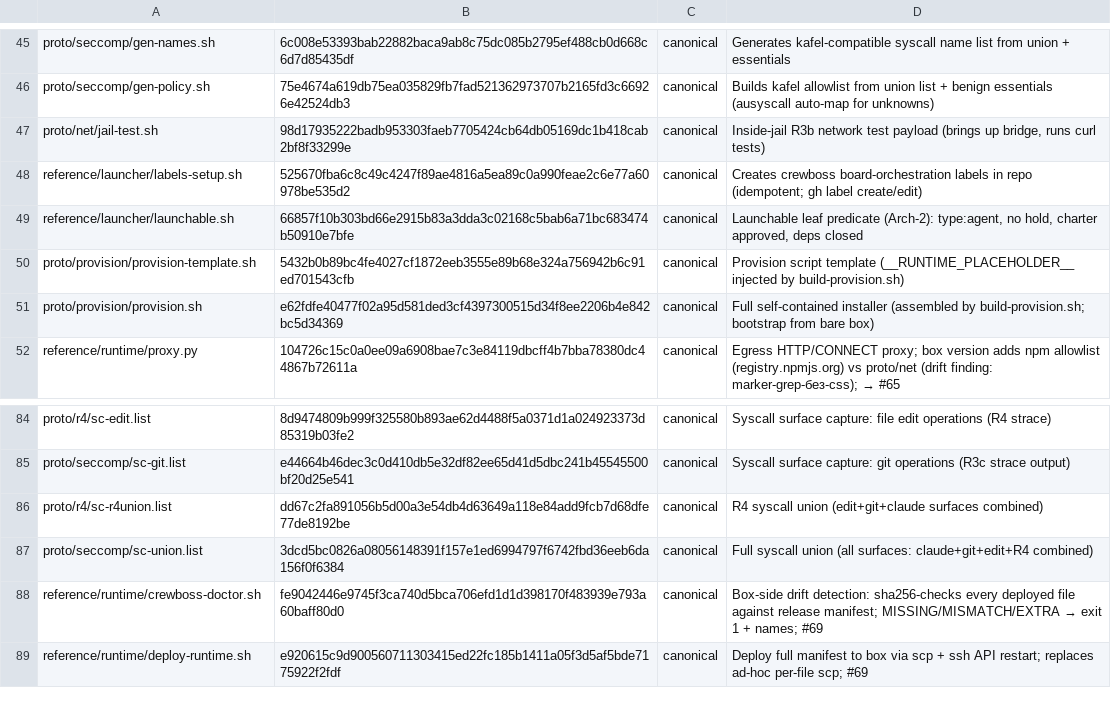
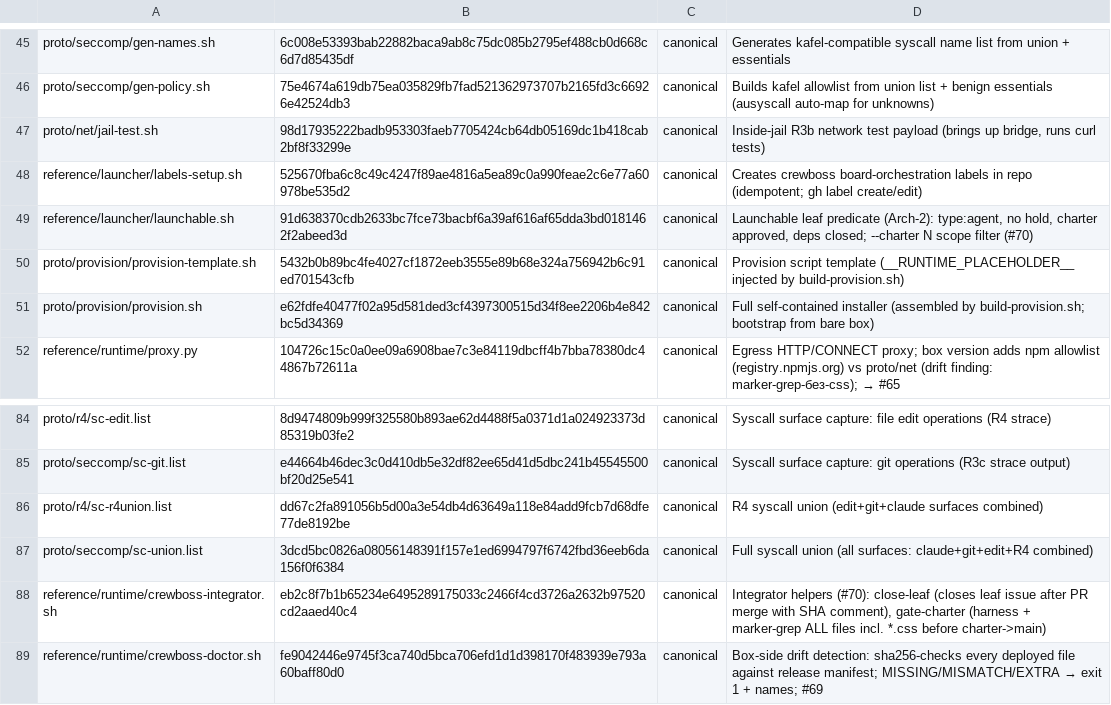
Before and after one commit to ruslan-shaydullin/crewboss, a TSV file: reference/runtime-manifest.tsv, drawn as a sheet; only a part is shown, gaps mark what is left out; the shorter side is filled out with more unchanged rows.

```diff
--- a/reference/runtime-manifest.tsv
+++ b/reference/runtime-manifest.tsv
@@ -48,3 +48,3 @@ proto/net/jail-test.sh	98d17935222badb953303faeb7705424cb64db05169dc1b418cab2bf8
 reference/launcher/labels-setup.sh	525670fba6c8c49c4247f89ae4816a5ea89c0a990feae2c6e77a60978be535d2	canonical	Creates crewboss board-orchestration labels in repo (idempotent; gh label create/edit)
-reference/launcher/launchable.sh	66857f10b303bd66e2915b83a3dda3c02168c5bab6a71bc683474b50910e7bfe	canonical	Launchable leaf predicate (Arch-2): type:agent, no hold, charter approved, deps closed
+reference/launcher/launchable.sh	91d638370cdb2633bc7fce73bacbf6a39af616af65dda3bd0181462f2abeed3d	canonical	Launchable leaf predicate (Arch-2): type:agent, no hold, charter approved, deps closed; --charter N scope filter (#70)
 proto/provision/provision-template.sh	5432b0b89bc4fe4027cf1872eeb3555e89b68e324a756942b6c91ed701543cfb	canonical	Provision script template (__RUNTIME_PLACEHOLDER__ injected by build-provision.sh)
@@ -87,2 +87,3 @@ proto/r4/sc-r4union.list	dd67c2fa891056b5d00a3e54db4d63649a118e84add9fcb7d68dfe7
 proto/seccomp/sc-union.list	3dcd5bc0826a08056148391f157e1ed6994797f6742fbd36eeb6da156f0f6384	canonical	Full syscall union (all surfaces: claude+git+edit+R4 combined)
+reference/runtime/crewboss-integrator.sh	eb2c8f7b1b65234e6495289175033c2466f4cd3726a2632b97520cd2aaed40c4	canonical	Integrator helpers (#70): close-leaf (closes leaf issue after PR merge with SHA comment), gate-charter (harness + marker-grep ALL files incl. *.css before charter->main)
 reference/runtime/crewboss-doctor.sh	fe9042446e9745f3ca740d5bca706efd1d1d398170f483939e793a60baff80d0	canonical	Box-side drift detection: sha256-checks every deployed file against release manifest; MISSING/MISMATCH/EXTRA → exit 1 + names; #69
```
Also changed, not shown: 5 other files.
